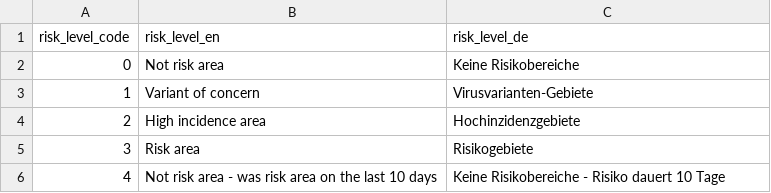
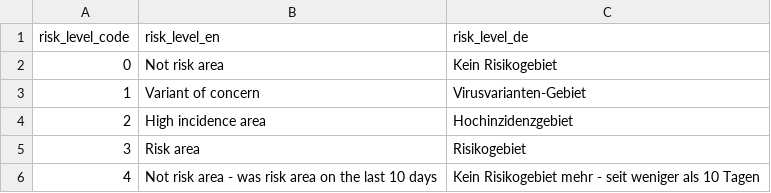
Before and after one commit to dieghernan/RKI-Corona-Atlas, a CSV file: assets/data/risk_level_code.csv, drawn as a sheet.

Commit message:
German translation

```diff
--- a/assets/data/risk_level_code.csv
+++ b/assets/data/risk_level_code.csv
@@ -1,6 +1,6 @@
 risk_level_code,risk_level_en,risk_level_de
-0,Not risk area,Keine Risikobereiche
-1,Variant of concern,Virusvarianten-Gebiete
-2,High incidence area,Hochinzidenzgebiete
-3,Risk area,Risikogebiete
-4,Not risk area - was risk area on the last 10 days,Keine Risikobereiche - Risiko dauert 10 Tage
+0,Not risk area,Kein Risikogebiet
+1,Variant of concern,Virusvarianten-Gebiet
+2,High incidence area,Hochinzidenzgebiet
+3,Risk area,Risikogebiet
+4,Not risk area - was risk area on the last 10 days,Kein Risikogebiet mehr - seit weniger als 10 Tagen
```
Also changed, not shown: 1 other file.
